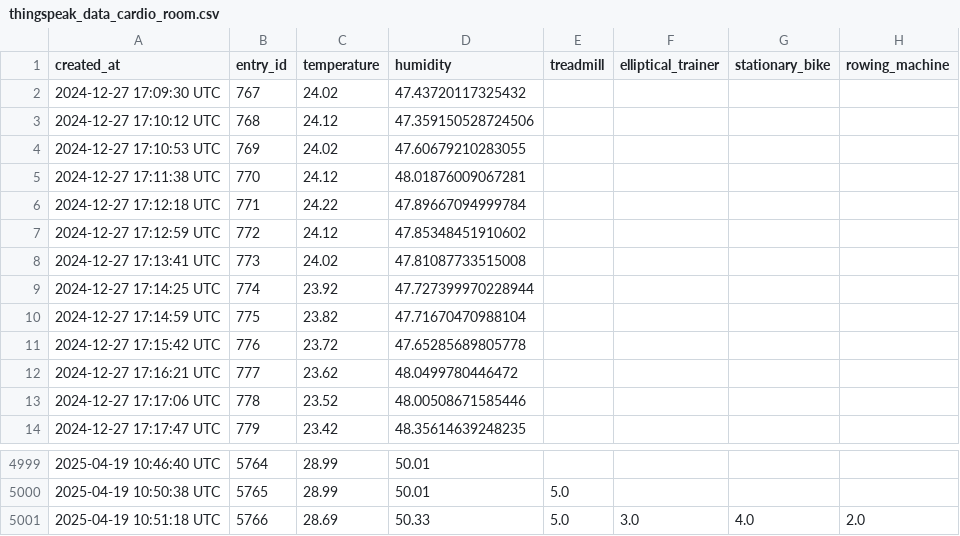
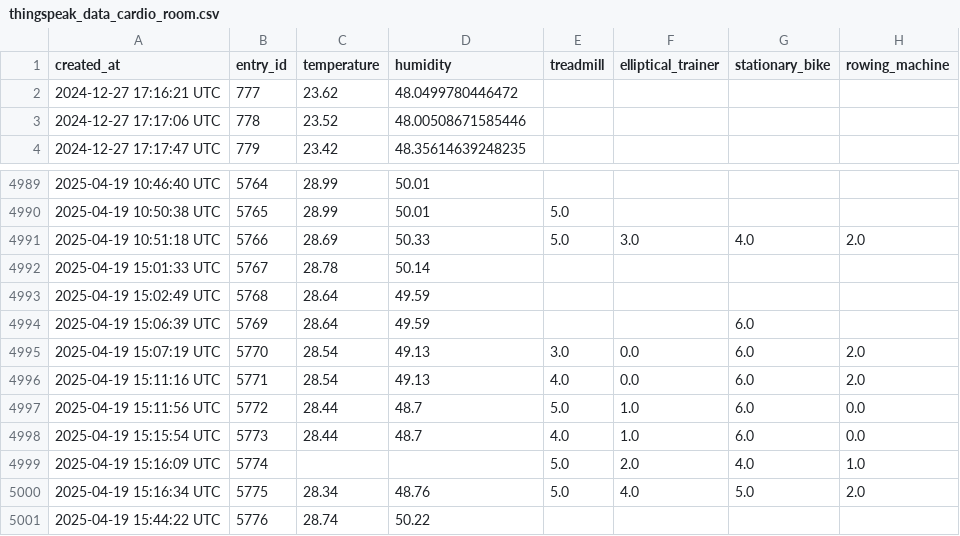
Before and after one commit to ChanSuri/GymGenius, a CSV file: Thingspeak_reader/thingspeak_data_cardio_room.csv, drawn as a sheet; only a part is shown, gaps mark what is left out.

```diff
--- a/Thingspeak_reader/thingspeak_data_cardio_room.csv
+++ b/Thingspeak_reader/thingspeak_data_cardio_room.csv
@@ -1,12 +1,2 @@
 created_at,entry_id,temperature,humidity,treadmill,elliptical_trainer,stationary_bike,rowing_machine
-2024-12-27 17:09:30 UTC,767,24.02,47.43720117325432,,,,
-2024-12-27 17:10:12 UTC,768,24.12,47.359150528724506,,,,
-2024-12-27 17:10:53 UTC,769,24.02,47.60679210283055,,,,
-2024-12-27 17:11:38 UTC,770,24.12,48.01876009067281,,,,
-2024-12-27 17:12:18 UTC,771,24.22,47.89667094999784,,,,
-2024-12-27 17:12:59 UTC,772,24.12,47.85348451910602,,,,
-2024-12-27 17:13:41 UTC,773,24.02,47.81087733515008,,,,
-2024-12-27 17:14:25 UTC,774,23.92,47.727399970228944,,,,
-2024-12-27 17:14:59 UTC,775,23.82,47.71670470988104,,,,
-2024-12-27 17:15:42 UTC,776,23.72,47.65285689805778,,,,
 2024-12-27 17:16:21 UTC,777,23.62,48.0499780446472,,,,
@@ -5001 +4991,11 @@ created_at,entry_id,temperature,humidity,treadmill,elliptical_trainer,stationary
 2025-04-19 10:51:18 UTC,5766,28.69,50.33,5.0,3.0,4.0,2.0
+2025-04-19 15:01:33 UTC,5767,28.78,50.14,,,,
+2025-04-19 15:02:49 UTC,5768,28.64,49.59,,,,
+2025-04-19 15:06:39 UTC,5769,28.64,49.59,,,6.0,
+2025-04-19 15:07:19 UTC,5770,28.54,49.13,3.0,0.0,6.0,2.0
+2025-04-19 15:11:16 UTC,5771,28.54,49.13,4.0,0.0,6.0,2.0
+2025-04-19 15:11:56 UTC,5772,28.44,48.7,5.0,1.0,6.0,0.0
+2025-04-19 15:15:54 UTC,5773,28.44,48.7,4.0,1.0,6.0,0.0
+2025-04-19 15:16:09 UTC,5774,,,5.0,2.0,4.0,1.0
+2025-04-19 15:16:34 UTC,5775,28.34,48.76,5.0,4.0,5.0,2.0
+2025-04-19 15:44:22 UTC,5776,28.74,50.22,,,,
```
Also changed, not shown: Thingspeak_reader/thingspeak_data_changing_room.csv, Thingspeak_reader/thingspeak_data_entrance.csv, 7 other files.
